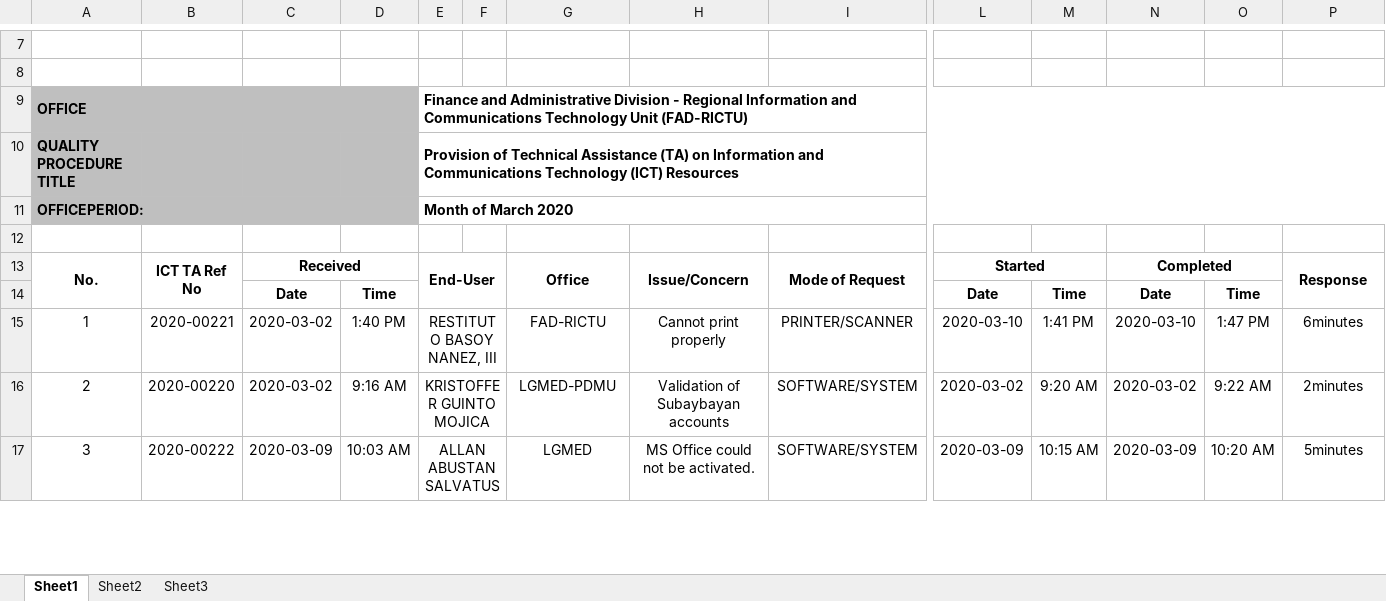
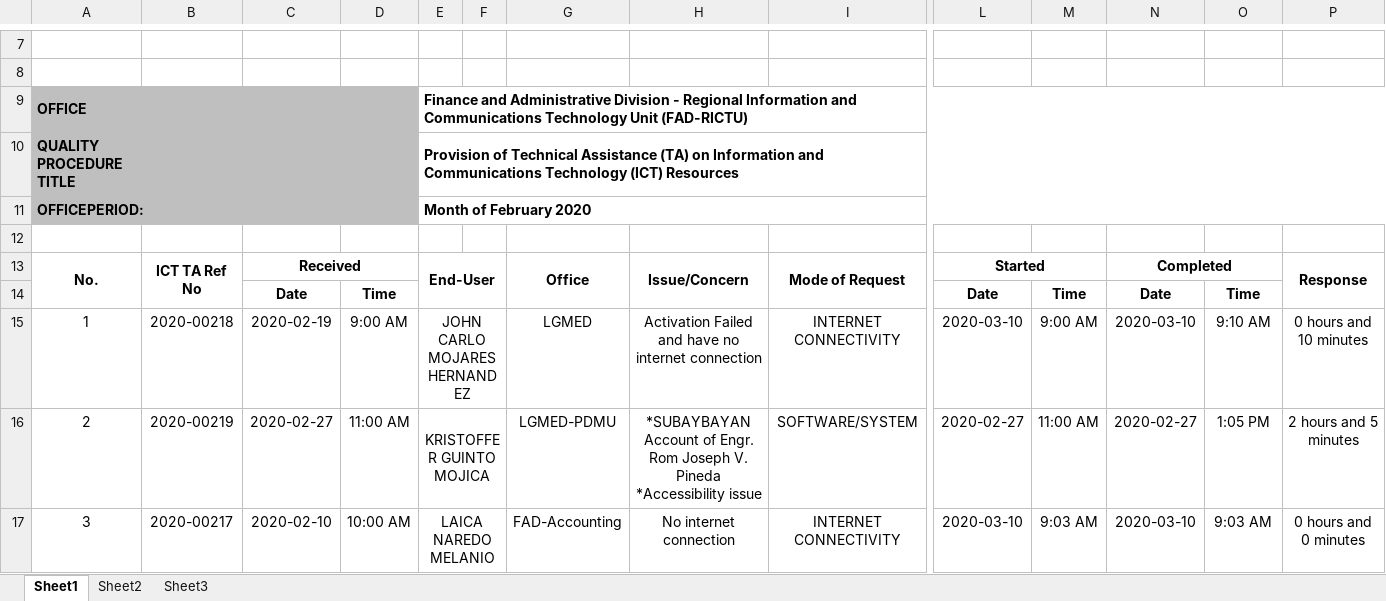
Before and after one commit to princezhian19/fas2020, an Excel workbook: _fmlReport.xlsx, sheet Sheet1, drawn as a sheet; only a part is shown, gaps mark what is left out; values as stored, in another font and other column widths than the file's, no borders; charts and pictures not drawn; ↵ is a line break in a cell; the diff covers the shown part only; the diff names each change by its address in the sheet, - before the commit and + after, or states it on an @@ line.

Commit message:
ICT TA March 25,2020

```diff
--- a/_fmlReport.xlsx (sheet Sheet1)
+++ b/_fmlReport.xlsx (sheet Sheet1)
-E11: Month of March 2020
+E11: Month of February 2020
-B15: 2020-00221
+B15: 2020-00218
-C15: 2020-03-02
+C15: 2020-02-19
-D15: 1:40 PM
+D15: 9:00 AM
-E15: RESTITUTO BASOY NANEZ, III
+E15: JOHN CARLO MOJARES HERNANDEZ
-G15: FAD-RICTU
+G15: LGMED
-H15: Cannot print properly
+H15: Activation Failed and have no internet connection
-I15: PRINTER/SCANNER
+I15: INTERNET CONNECTIVITY
-M15: 1:41 PM
+M15: 9:00 AM
-O15: 1:47 PM
+O15: 9:10 AM
-P15: 6minutes
+P15: 0 hours and 10 minutes
-B16: 2020-00220
+B16: 2020-00219
-C16: 2020-03-02
+C16: 2020-02-27
-D16: 9:16 AM
+D16: 11:00 AM
-H16: Validation of Subaybayan accounts
+H16: *SUBAYBAYAN Account of Engr. Rom Joseph V. Pineda ↵ *Accessibility issue
-L16: 2020-03-02
+L16: 2020-02-27
-M16: 9:20 AM
+M16: 11:00 AM
-N16: 2020-03-02
+N16: 2020-02-27
-O16: 9:22 AM
+O16: 1:05 PM
-P16: 2minutes
+P16: 2 hours and 5 minutes
-B17: 2020-00222
+B17: 2020-00217
-C17: 2020-03-09
+C17: 2020-02-10
-D17: 10:03 AM
+D17: 10:00 AM
-E17: ALLAN ABUSTAN SALVATUS
+E17: LAICA NAREDO MELANIO
-G17: LGMED
+G17: FAD-Accounting
-H17: MS Office could not be activated.
+H17: No internet connection
-I17: SOFTWARE/SYSTEM
+I17: INTERNET CONNECTIVITY
-L17: 2020-03-09
+L17: 2020-03-10
-M17: 10:15 AM
+M17: 9:03 AM
-N17: 2020-03-09
+N17: 2020-03-10
-O17: 10:20 AM
+O17: 9:03 AM
-P17: 5minutes
+P17: 0 hours and 0 minutes
```
Also changed, not shown: 11 removed rows elsewhere in this sheet, 18 other files.
